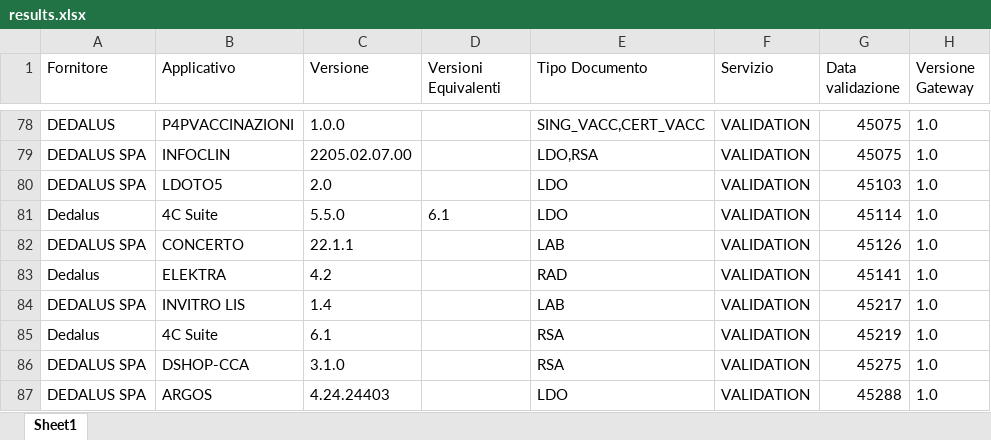
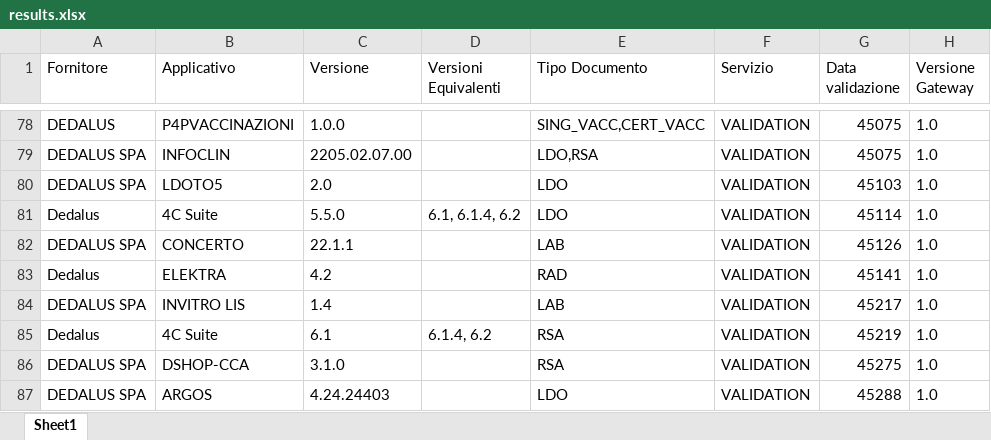
Before and after one commit to ministero-salute/it-fse-accreditati, an Excel workbook: RESULTS/results.xlsx, sheet Sheet1, drawn as a sheet; only a part is shown, gaps mark what is left out; values as stored, in another font and other column widths than the file's, no borders; the diff names each change by its address in the sheet, - before the commit and + after, or states it on an @@ line.

```diff
--- a/RESULTS/results.xlsx (sheet Sheet1)
+++ b/RESULTS/results.xlsx (sheet Sheet1)
-D81 (Versioni Equivalenti): 6.1
+D81 (Versioni Equivalenti): 6.1, 6.1.4, 6.2
-D85 (Versioni Equivalenti): (empty)
+D85 (Versioni Equivalenti): 6.1.4, 6.2
```
Also changed, not shown: 2 other files.
